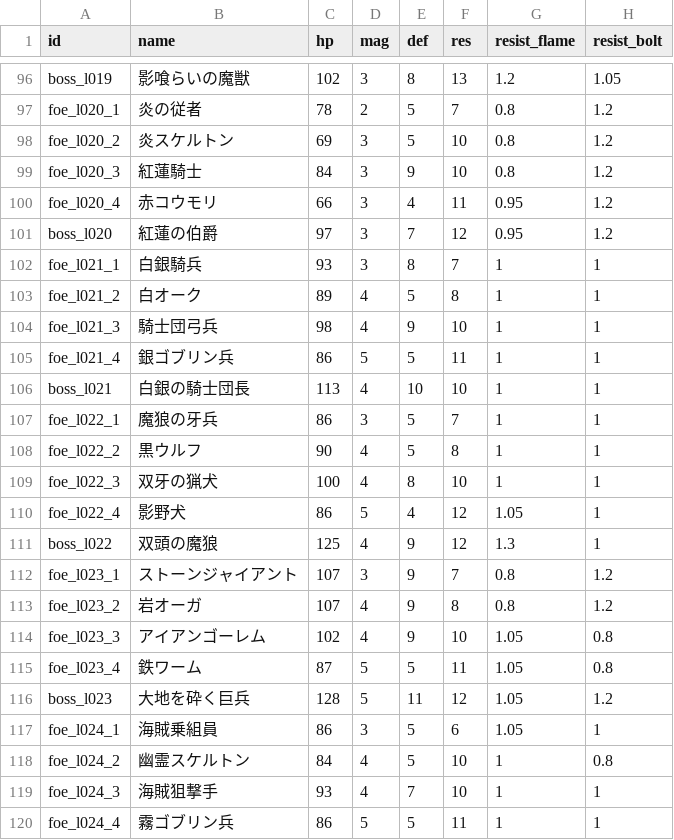
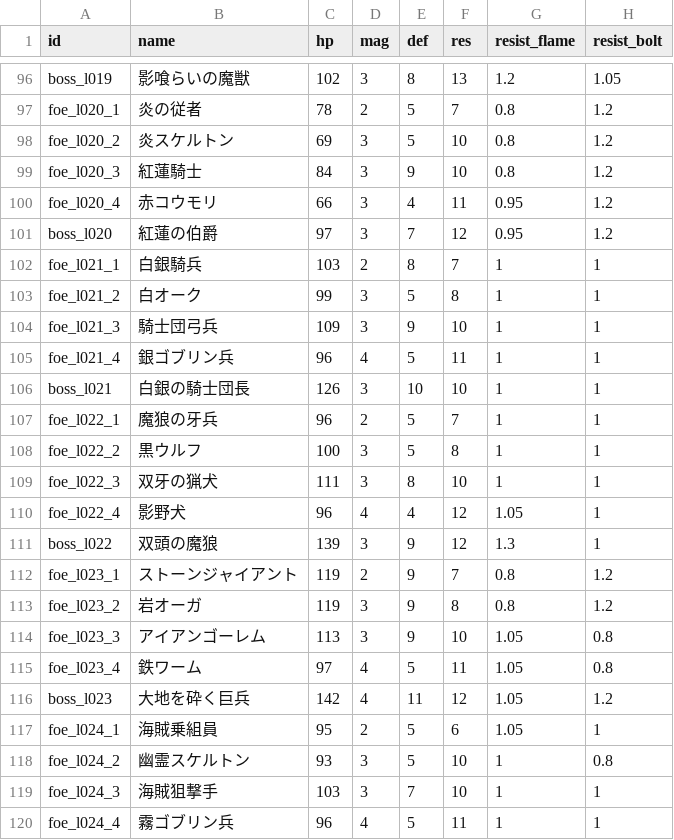
Before and after one commit to Katsuya100/magia-fantasy-larp-tool, a CSV file: assets/data/dungeon-enemies.csv, drawn as a sheet; only a part is shown, gaps mark what is left out; the diff covers the shown part only; the diff names each change by its address in the sheet, - before the commit and + after, or states it on an @@ line.

Commit message:
Revert unsuccessful F21–30 tuning; preserve 10/10 fixed-reference regression

```diff
--- a/assets/data/dungeon-enemies.csv
+++ b/assets/data/dungeon-enemies.csv
-C102 (hp): 93
+C102 (hp): 103
-D102 (mag): 3
+D102 (mag): 2
-C103 (hp): 89
+C103 (hp): 99
-D103:D104 (mag): 4
+D103:D104 (mag): 3
-C104 (hp): 98
+C104 (hp): 109
-C105 (hp): 86
+C105 (hp): 96
-D105 (mag): 5
+D105 (mag): 4
-C106 (hp): 113
+C106 (hp): 126
-D106 (mag): 4
+D106 (mag): 3
-C107 (hp): 86
+C107 (hp): 96
-D107 (mag): 3
+D107 (mag): 2
-C108 (hp): 90
+C108 (hp): 100
-D108:D109 (mag): 4
+D108:D109 (mag): 3
-C109 (hp): 100
+C109 (hp): 111
-C110 (hp): 86
+C110 (hp): 96
-D110 (mag): 5
+D110 (mag): 4
-C111 (hp): 125
+C111 (hp): 139
-D111 (mag): 4
+D111 (mag): 3
-C112:C113 (hp): 107
+C112:C113 (hp): 119
-D112 (mag): 3
+D112 (mag): 2
-D113:D114 (mag): 4
+D113:D114 (mag): 3
-C114 (hp): 102
+C114 (hp): 113
-C115 (hp): 87
+C115 (hp): 97
-D115:D116 (mag): 5
+D115:D116 (mag): 4
-C116 (hp): 128
+C116 (hp): 142
-C117 (hp): 86
+C117 (hp): 95
-D117 (mag): 3
+D117 (mag): 2
-C118 (hp): 84
+C118 (hp): 93
-D118:D119 (mag): 4
+D118:D119 (mag): 3
-C119 (hp): 93
+C119 (hp): 103
-C120 (hp): 86
+C120 (hp): 96
-D120 (mag): 5
+D120 (mag): 4
```
Also changed, not shown: 62 edited cells elsewhere in this file.
